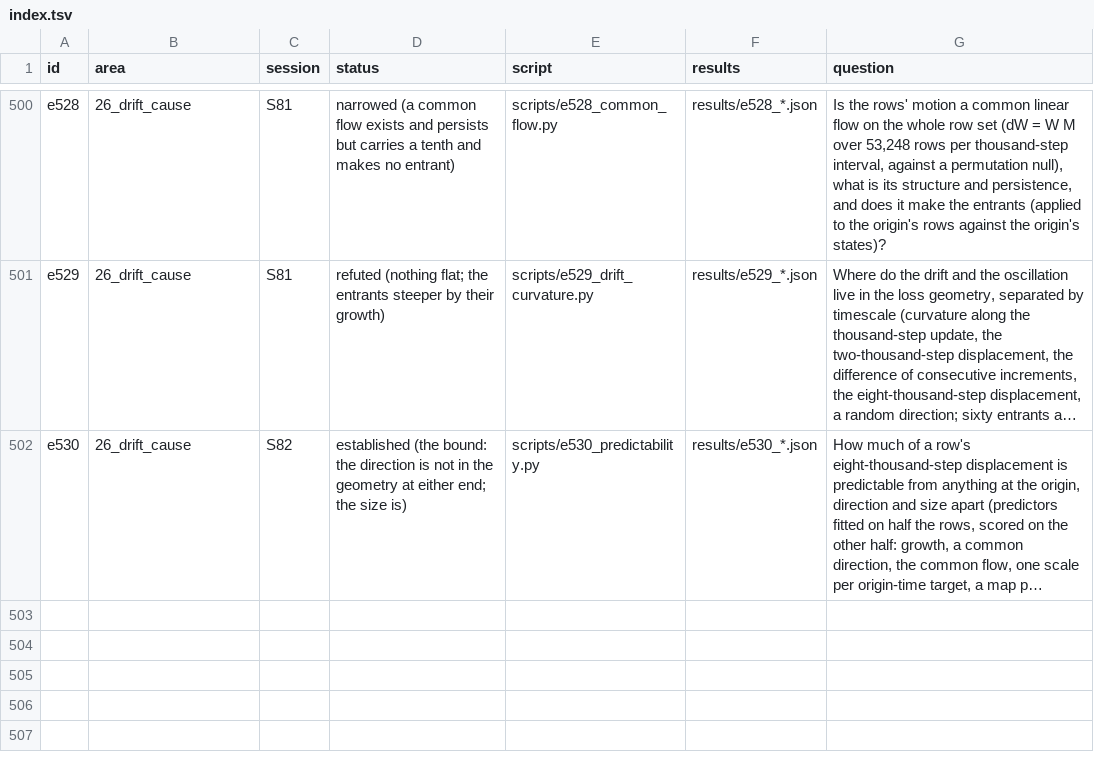
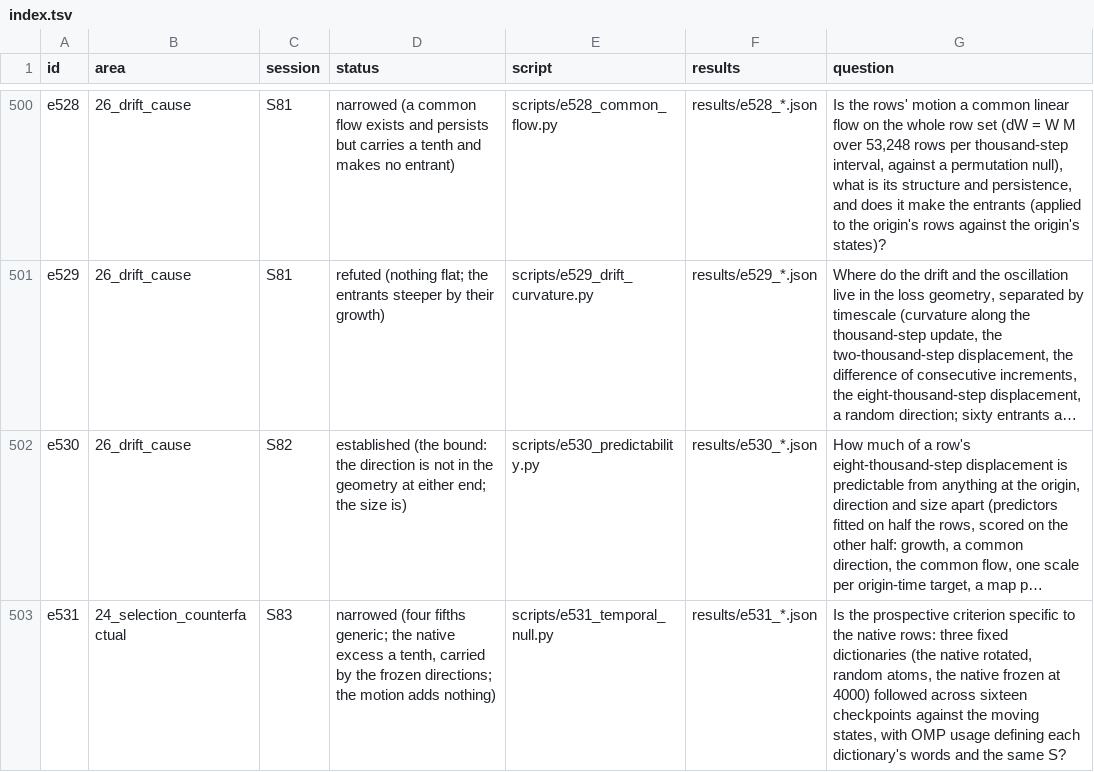
Before and after one commit to sunmoonron/wdd-descendants, a TSV file: docs/atlas/index.tsv, drawn as a sheet; only a part is shown, gaps mark what is left out; long unchanged cells end in …; the diff names each change by its address in the sheet, - before the commit and + after, or states it on an @@ line.

```diff
--- a/docs/atlas/index.tsv
+++ b/docs/atlas/index.tsv
+row 503: e531 | 24_selection_counterfactual | S83 | narrowed (four fifths generic; the native excess a tenth, carried by the frozen directions; the motion adds nothing) | scripts/e531_temporal_null.py | results/e531_*.json | Is the prospective criterion specific to the native rows: three fixed dictionaries (the native rotated, random atoms, the native frozen at 4000) followed across sixteen checkpoints against the moving states, with OMP usage defining each dictionary's words and the same S?
```
Also changed, not shown: 14 other files.
